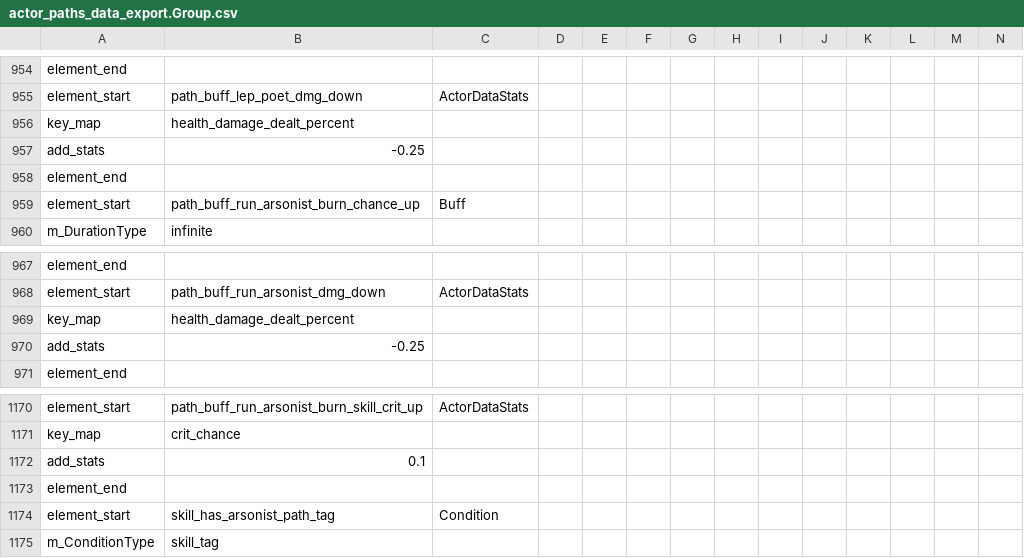
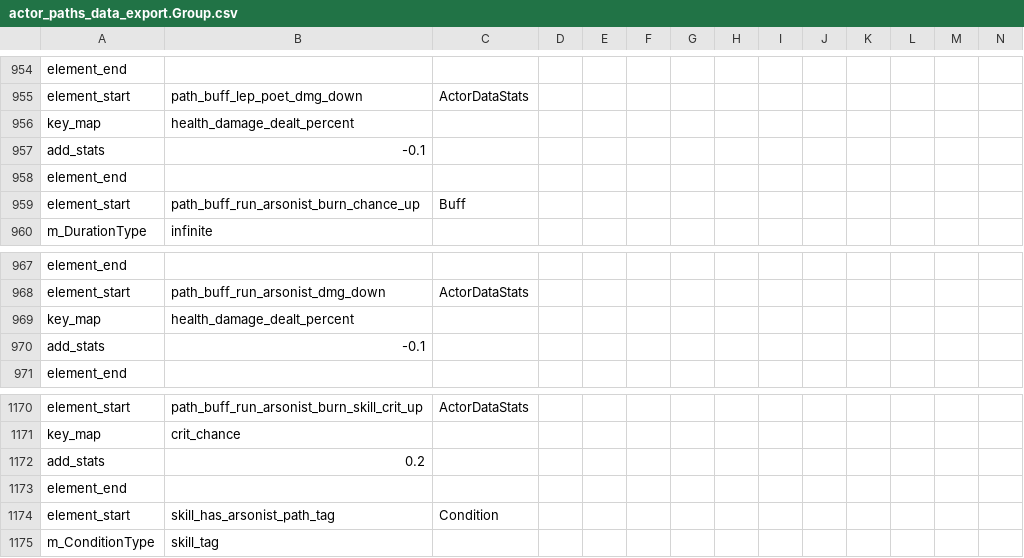
Before and after one commit to woodbrick/darkest-dungeon-2, a CSV file: actor_paths_data_export.Group.csv, drawn as a sheet; only a part is shown, gaps mark what is left out; removed rows and columns are numbered as before the commit, all else as after; rows hold the shown columns only; the diff names each change by its address in the sheet, - before the commit and + after, or states it on an @@ line.

```diff
--- a/actor_paths_data_export.Group.csv
+++ b/actor_paths_data_export.Group.csv
-B957: -0.25
+B957: -0.1
-B970: -0.25
+B970: -0.1
-row 1172: add_stats | 0.1
+row 1172: add_stats | 0.2
```
Also changed, not shown: hero_run_data_export.Group.csv, 1 other file.
